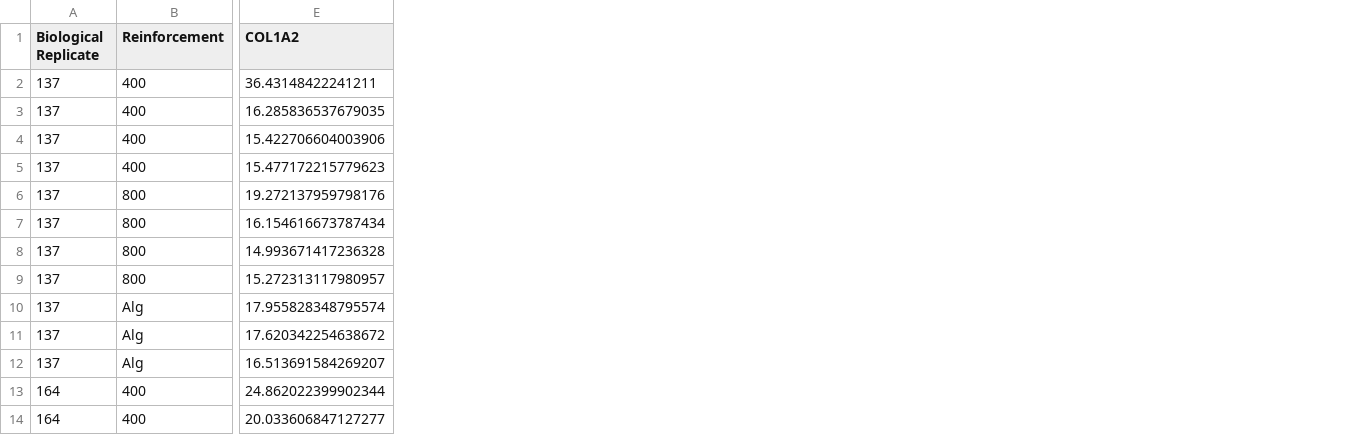
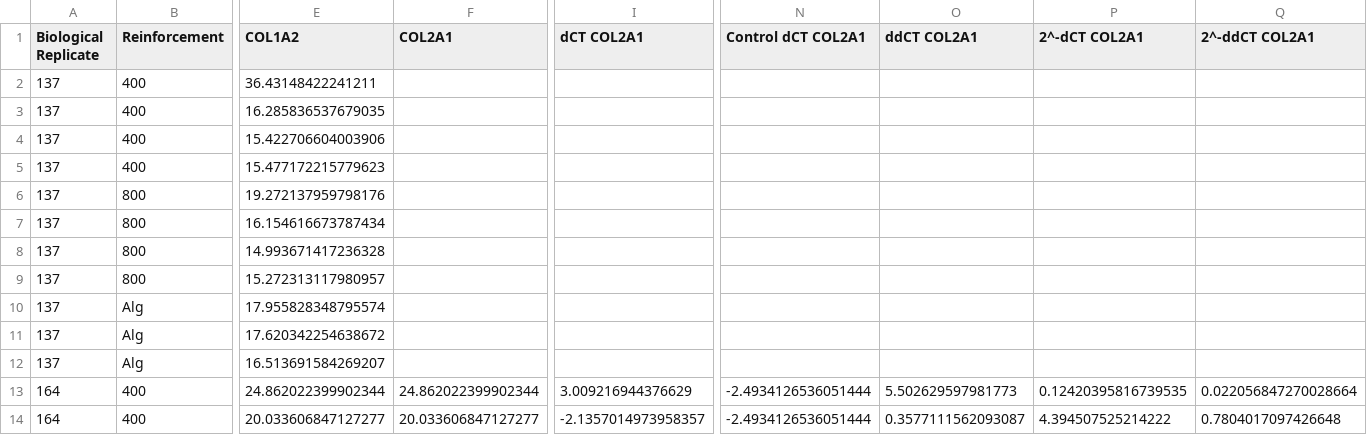
Before and after one commit to hagneeptatt/qPCR_notebook, a CSV file: results.csv, drawn as a sheet; only a part is shown, gaps mark what is left out; the diff names each change by its address in the sheet, - before the commit and + after, or states it on an @@ line.

```diff
--- a/results.csv
+++ b/results.csv
+column F (COL2A1), rows 13-14: 24.862022399902344 | 20.033606847127277
+column I (dCT COL2A1), rows 13-14: 3.009216944376629 | -2.1357014973958357
+column N (Control dCT COL2A1), rows 13-14: -2.4934126536051444 | -2.4934126536051444
+column O (ddCT COL2A1), rows 13-14: 5.502629597981773 | 0.3577111562093087
+column P (2^-dCT COL2A1), rows 13-14: 0.12420395816739535 | 4.394507525214222
+column Q (2^-ddCT COL2A1), rows 13-14: 0.022056847270028664 | 0.7804017097426648
```
Also changed, not shown: 7 other files.
